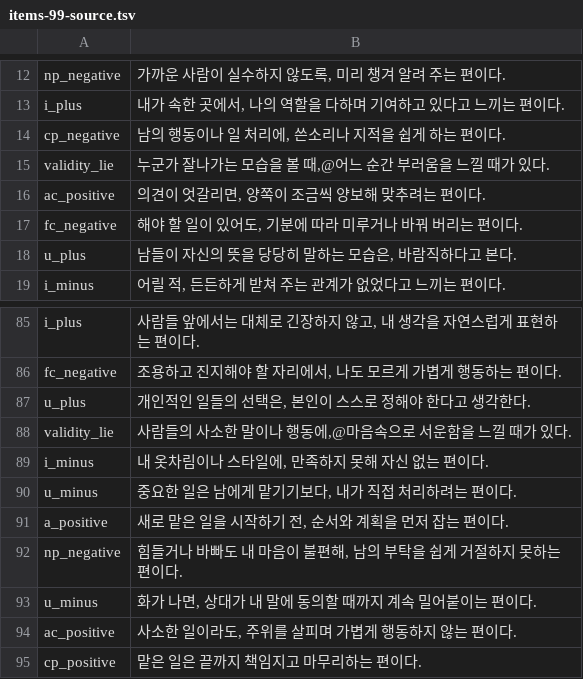
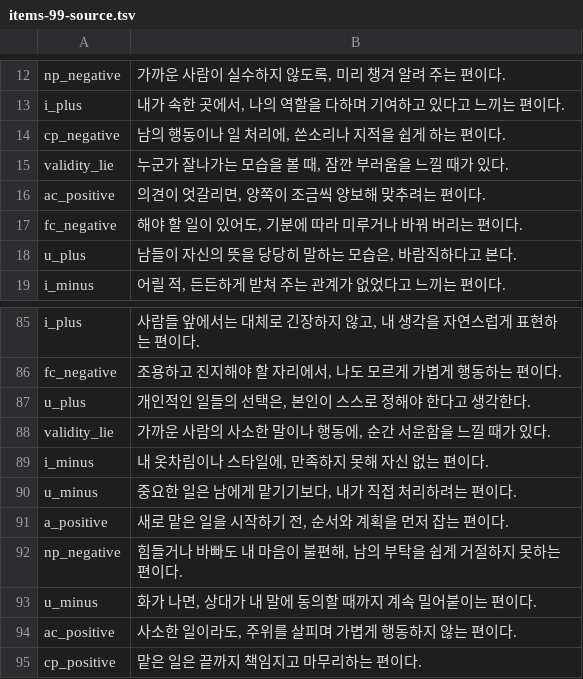
Before and after one commit to jomigata/wiz-coco, a TSV file: docs/internal-materials/ego-ok/items-99-source.tsv, drawn as a sheet; only a part is shown, gaps mark what is left out.

```diff
--- a/docs/internal-materials/ego-ok/items-99-source.tsv
+++ b/docs/internal-materials/ego-ok/items-99-source.tsv
@@ -14,3 +14,3 @@ i_plus	내가 속한 곳에서, 나의 역할을 다하며 기여하고 있다
 cp_negative	남의 행동이나 일 처리에, 쓴소리나 지적을 쉽게 하는 편이다.
-validity_lie	누군가 잘나가는 모습을 볼 때,@어느 순간 부러움을 느낄 때가 있다.
+validity_lie	누군가 잘나가는 모습을 볼 때, 잠깐 부러움을 느낄 때가 있다.
 ac_positive	의견이 엇갈리면, 양쪽이 조금씩 양보해 맞추려는 편이다.
@@ -87,3 +87,3 @@ fc_negative	조용하고 진지해야 할 자리에서, 나도 모르게 가볍
 u_plus	개인적인 일들의 선택은, 본인이 스스로 정해야 한다고 생각한다.
-validity_lie	사람들의 사소한 말이나 행동에,@마음속으로 서운함을 느낄 때가 있다.
+validity_lie	가까운 사람의 사소한 말이나 행동에, 순간 서운함을 느낄 때가 있다.
 i_minus	내 옷차림이나 스타일에, 만족하지 못해 자신 없는 편이다.
```
Also changed, not shown: docs/internal-materials/ego-ok/items-99-final-catalog-ko.tsv, 3 other files.
